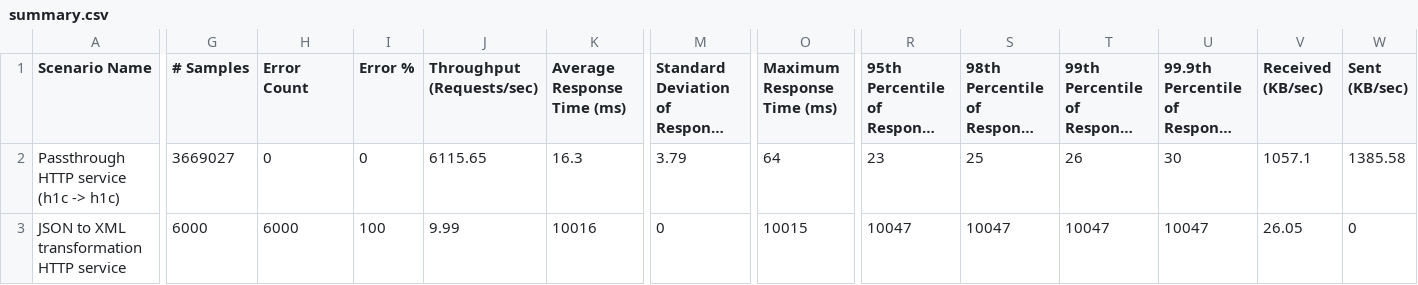
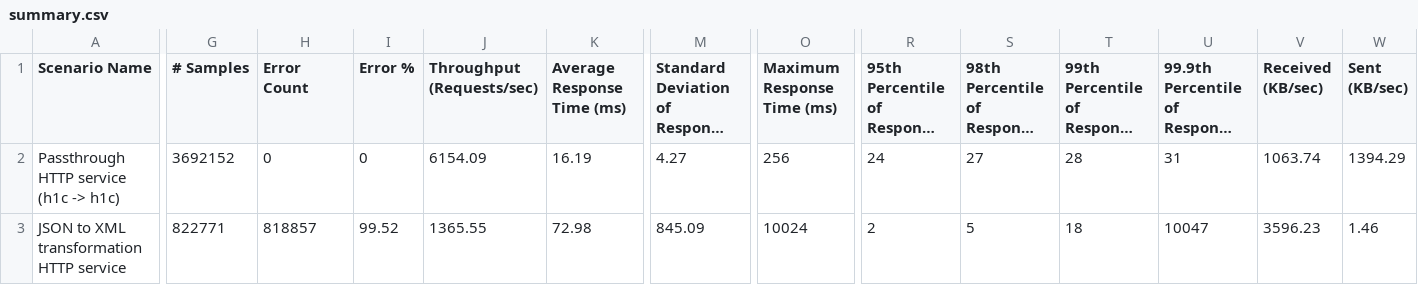
Before and after one commit to ldclakmal/ballerina-performance-aws-ecs, a CSV file: testresults/summary.csv, drawn as a sheet; only a part is shown, gaps mark what is left out; long unchanged cells end in …; the diff covers the shown part only; the diff names each change by its address in the sheet, - before the commit and + after, or states it on an @@ line.

```diff
--- a/testresults/summary.csv
+++ b/testresults/summary.csv
-G2 (# Samples): 3669027
+G2 (# Samples): 3692152
-J2 (Throughput (Requests/sec)): 6115.65
+J2 (Throughput (Requests/sec)): 6154.09
-K2 (Average Response Time (ms)): 16.3
+K2 (Average Response Time (ms)): 16.19
-M2: 3.79
+M2: 4.27
-O2 (Maximum Response Time (ms)): 64
+O2 (Maximum Response Time (ms)): 256
-R2: 23
+R2: 24
-S2: 25
+S2: 27
-T2: 26
+T2: 28
-U2: 30
+U2: 31
-V2 (Received (KB/sec)): 1057.1
+V2 (Received (KB/sec)): 1063.74
-W2 (Sent (KB/sec)): 1385.58
+W2 (Sent (KB/sec)): 1394.29
-G3 (# Samples): 6000
+G3 (# Samples): 822771
-H3 (Error Count): 6000
+H3 (Error Count): 818857
-I3 (Error %): 100
+I3 (Error %): 99.52
-J3 (Throughput (Requests/sec)): 9.99
+J3 (Throughput (Requests/sec)): 1365.55
-K3 (Average Response Time (ms)): 10016
+K3 (Average Response Time (ms)): 72.98
-M3: 0
+M3: 845.09
-O3 (Maximum Response Time (ms)): 10015
+O3 (Maximum Response Time (ms)): 10024
-R3: 10047
+R3: 2
-S3: 10047
+S3: 5
-T3: 10047
+T3: 18
-V3 (Received (KB/sec)): 26.05
+V3 (Received (KB/sec)): 3596.23
-W3 (Sent (KB/sec)): 0
+W3 (Sent (KB/sec)): 1.46
```
Also changed, not shown: 4 edited cells elsewhere in this file, 1 other file.
